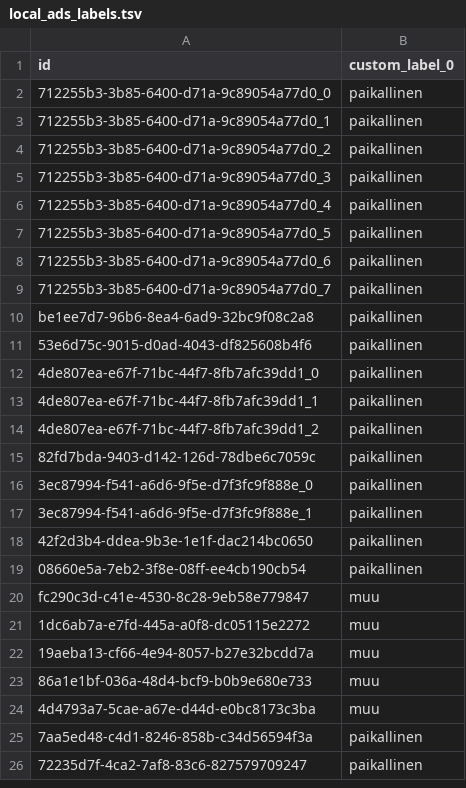
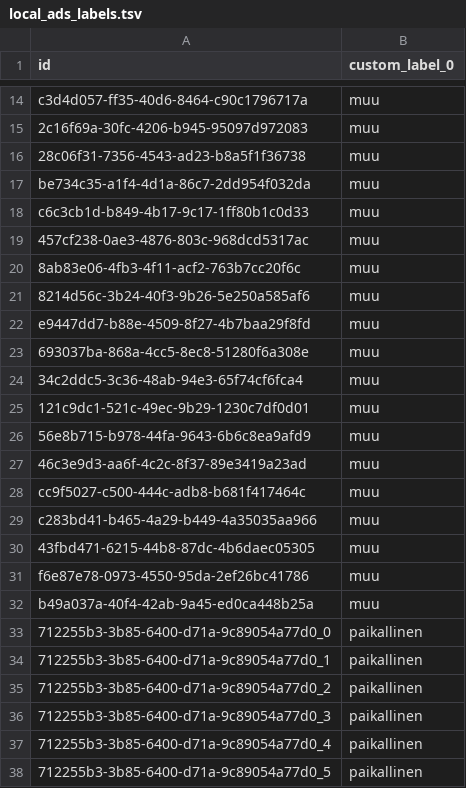
Before and after one commit to lautsu-afk/wix-local-inventory, a TSV file: docs/local_ads_labels.tsv, drawn as a sheet; only a part is shown, gaps mark what is left out; the shorter side is filled out with more unchanged rows; the diff covers the shown part only; the diff names each change by its address in the sheet, - before the commit and + after, or states it on an @@ line.

```diff
--- a/docs/local_ads_labels.tsv
+++ b/docs/local_ads_labels.tsv
+row 14: c3d4d057-ff35-40d6-8464-c90c1796717a | muu
+row 15: 2c16f69a-30fc-4206-b945-95097d972083 | muu
+row 16: 28c06f31-7356-4543-ad23-b8a5f1f36738 | muu
+row 17: be734c35-a1f4-4d1a-86c7-2dd954f032da | muu
+row 18: c6c3cb1d-b849-4b17-9c17-1ff80b1c0d33 | muu
+row 19: 457cf238-0ae3-4876-803c-968dcd5317ac | muu
+row 20: 8ab83e06-4fb3-4f11-acf2-763b7cc20f6c | muu
+row 21: 8214d56c-3b24-40f3-9b26-5e250a585af6 | muu
+row 22: e9447dd7-b88e-4509-8f27-4b7baa29f8fd | muu
+row 23: 693037ba-868a-4cc5-8ec8-51280f6a308e | muu
+row 24: 34c2ddc5-3c36-48ab-94e3-65f74cf6fca4 | muu
+row 25: 121c9dc1-521c-49ec-9b29-1230c7df0d01 | muu
+row 26: 56e8b715-b978-44fa-9643-6b6c8ea9afd9 | muu
+row 27: 46c3e9d3-aa6f-4c2c-8f37-89e3419a23ad | muu
+row 28: cc9f5027-c500-444c-adb8-b681f417464c | muu
+row 29: c283bd41-b465-4a29-b449-4a35035aa966 | muu
+row 30: 43fbd471-6215-44b8-87dc-4b6daec05305 | muu
+row 31: f6e87e78-0973-4550-95da-2ef26bc41786 | muu
+row 32: b49a037a-40f4-42ab-9a45-ed0ca448b25a | muu
```
Also changed, not shown: 12 added rows elsewhere in this file.
